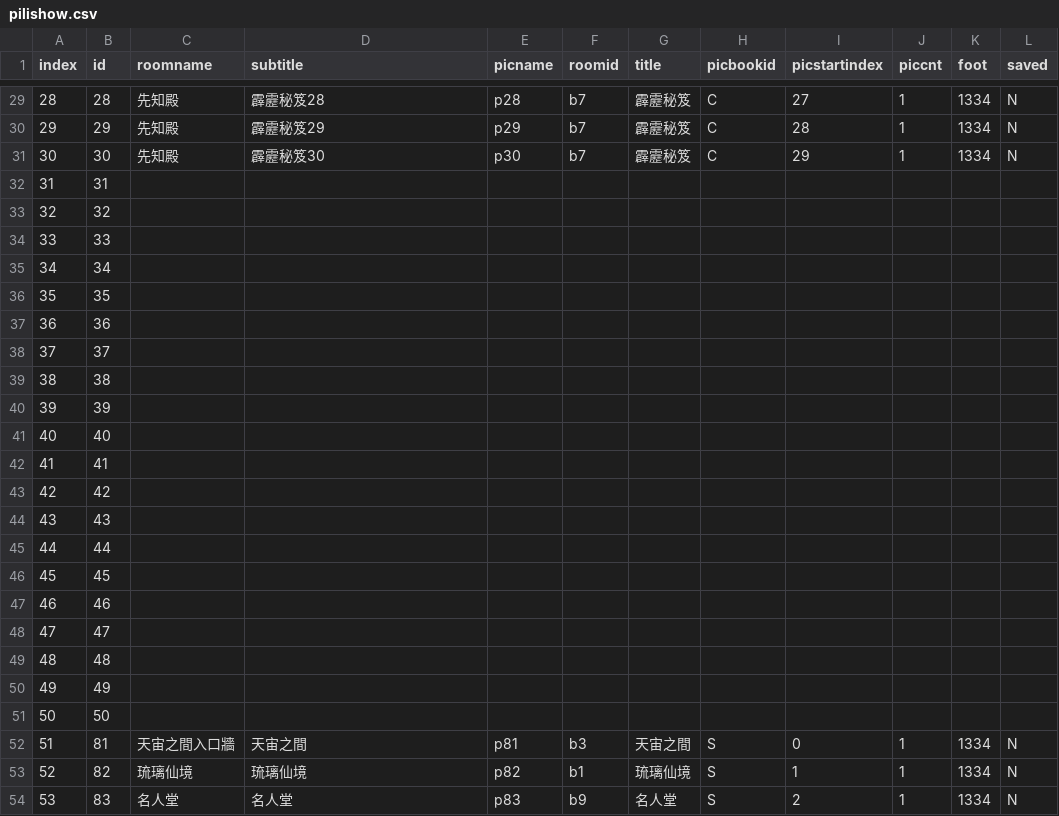
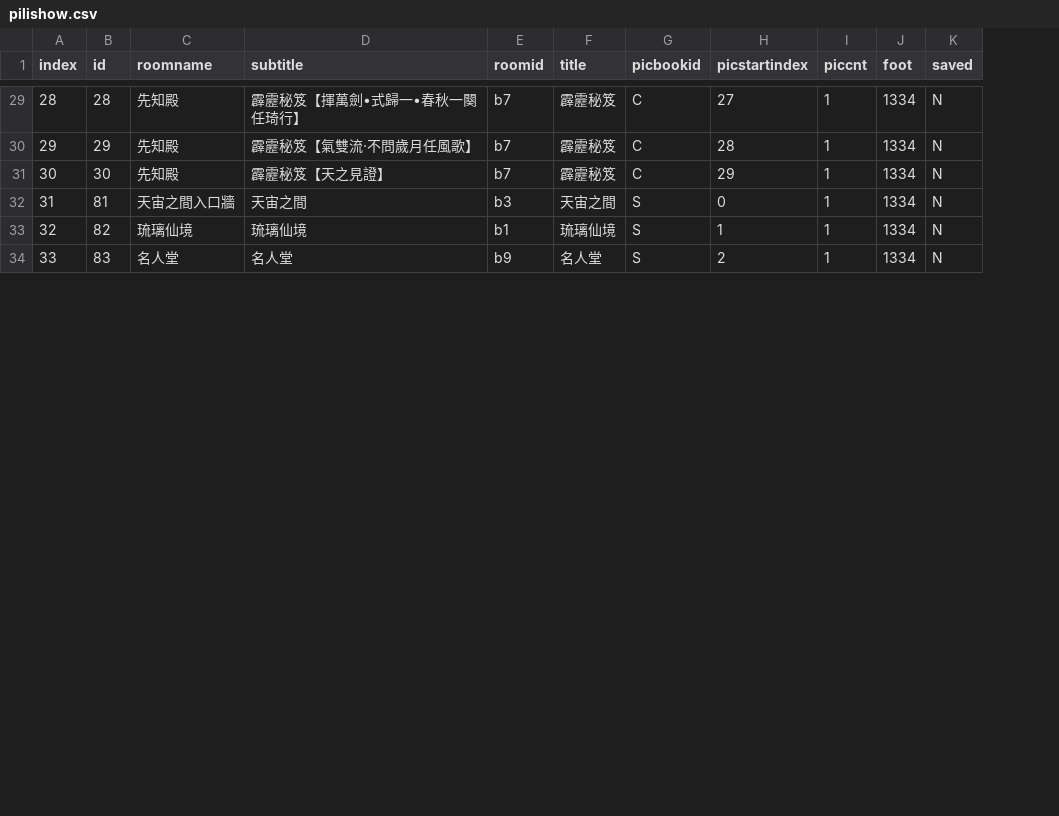
Before and after one commit to gonzdevour/pili-lcr, a CSV file: www/pilishow.csv, drawn as a sheet; only a part is shown, gaps mark what is left out; removed rows and columns are numbered as before the commit, all else as after; the diff covers the shown part only; the diff names each change by its address in the sheet, - before the commit and + after, or states it on an @@ line.

```diff
--- a/www/pilishow.csv
+++ b/www/pilishow.csv
-column E (picname), rows 29-31: p28 | p29 | p30; rows 52-54: p81 | p82 | p83
-D29 (subtitle): 霹靂秘笈28
+D29 (subtitle): 霹靂秘笈【揮萬劍•式歸一•春秋一闋任琦行】
-D30 (subtitle): 霹靂秘笈29
+D30 (subtitle): 霹靂秘笈【氣雙流‧不問歲月任風歌】
-D31 (subtitle): 霹靂秘笈30
+D31 (subtitle): 霹靂秘笈【天之見證】
-row 32: 31 | 31
-row 33: 32 | 32
-row 34: 33 | 33
-row 35: 34 | 34
-row 36: 35 | 35
-row 37: 36 | 36
-row 38: 37 | 37
-row 39: 38 | 38
-row 40: 39 | 39
-row 41: 40 | 40
-row 42: 41 | 41
-row 43: 42 | 42
-row 44: 43 | 43
-row 45: 44 | 44
-row 46: 45 | 45
-row 47: 46 | 46
-row 48: 47 | 47
-row 49: 48 | 48
-row 50: 49 | 49
-row 51: 50 | 50
@@ column A (index) renumbered from row 32 down @@
```
Also changed, not shown: 16 removed rows and 33 edited cells elsewhere in this file, 1 other file.
